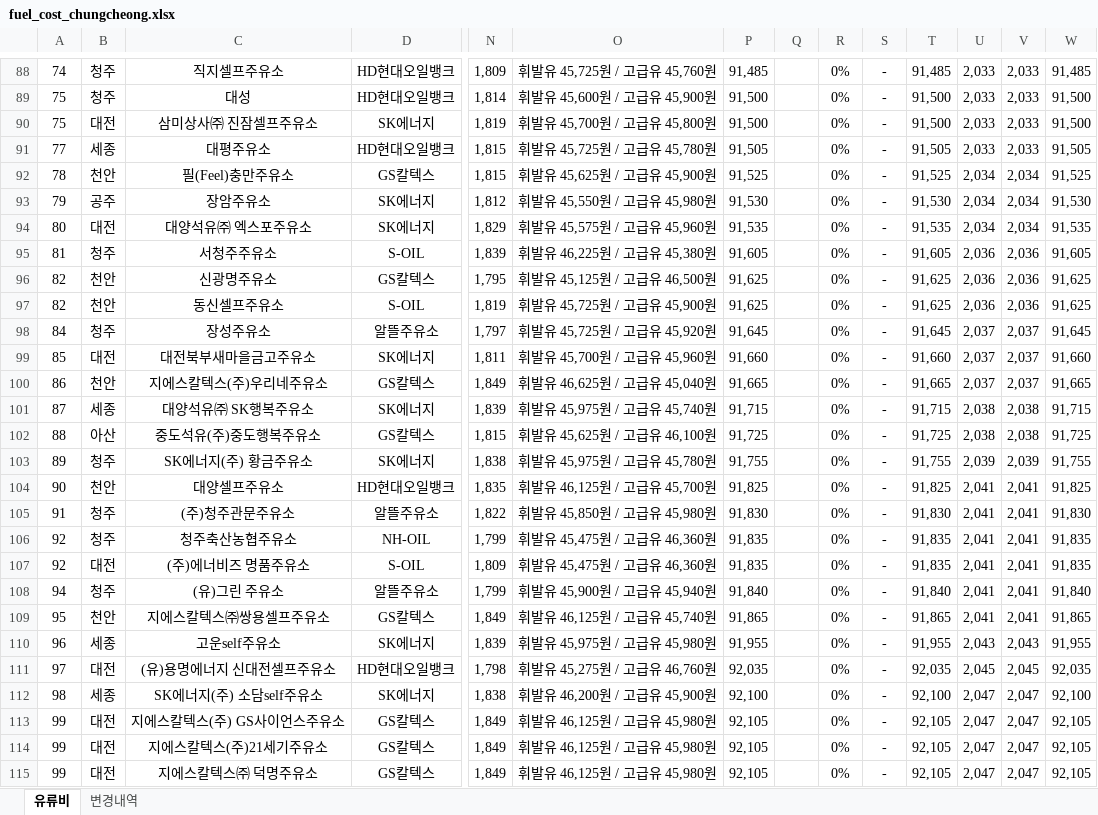
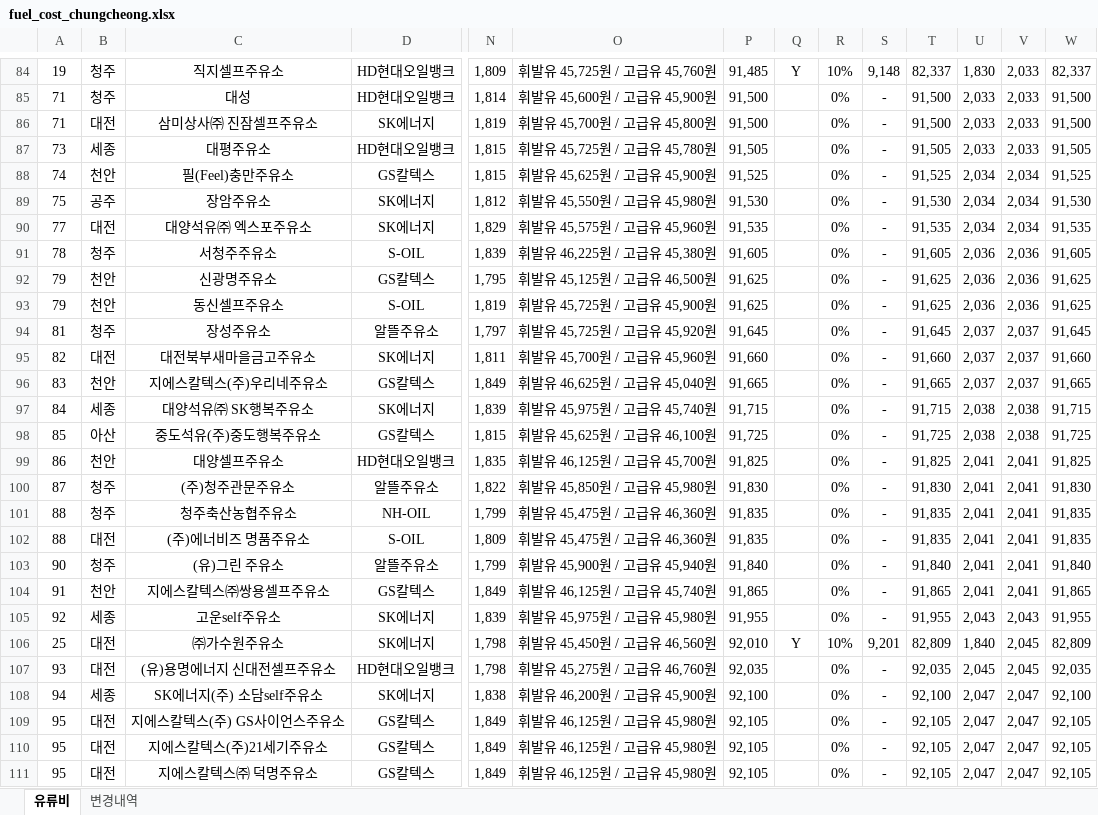
Before and after one commit to krwizxp/fcupdater, an Excel workbook: fuel_cost_chungcheong.xlsx, sheet 유류비, drawn as a sheet; only a part is shown, gaps mark what is left out; values as stored, in another font and other column widths than the file's, no borders; removed rows and columns are numbered as before the commit, all else as after; rows hold the shown columns only; the diff covers the shown part only; the diff names each change by its address in the sheet, - before the commit and + after, or states it on an @@ line.

```diff
--- a/fuel_cost_chungcheong.xlsx (sheet 유류비)
+++ b/fuel_cost_chungcheong.xlsx (sheet 유류비)
-A84: 74
+A84: 19
-Q84: (empty)
+Q84: Y
-R84: 0%
+R84: 10%
-S84: -
+S84: 9,148
-T84: 91,485
+T84: 82,337
-U84: 2,033
+U84: 1,830
-W84: 91,485
+W84: 82,337
-A85:A86: 75
+A85:A86: 71
-A87: 77
+A87: 73
-A88: 78
+A88: 74
-A89: 79
+A89: 75
-A90: 80
+A90: 77
-A91: 81
+A91: 78
-A92:A93: 82
+A92:A93: 79
-A94: 84
+A94: 81
-A95: 85
+A95: 82
-A96: 86
+A96: 83
-A97: 87
+A97: 84
-A98: 88
+A98: 85
-row 103: 89 | 청주 | SK에너지(주) 황금주유소 | SK에너지 | 1,838 | 휘발유 45,975원 / 고급유 45,780원 | 91,755 |  | 0% | - | 91,755 | 2,039 | 2,039 | 91,755
-A99: 90
+A99: 86
-A100: 91
+A100: 87
-A101:A102: 92
+A101:A102: 88
-A103: 94
+A103: 90
-A104: 95
+A104: 91
-A105: 96
+A105: 92
+row 106: 25 | 대전 | ㈜가수원주유소 | SK에너지 | 1,798 | 휘발유 45,450원 / 고급유 46,560원 | 92,010 | Y | 10% | 9,201 | 82,809 | 1,840 | 2,045 | 82,809
-A107: 97
+A107: 93
-A108: 98
+A108: 94
-A109:A111: 99
+A109:A111: 95
```
Also changed, not shown: 30 added rows, 30 removed rows and 202 edited cells elsewhere in this sheet, sheet 변경내역, formulas that keep their value.
